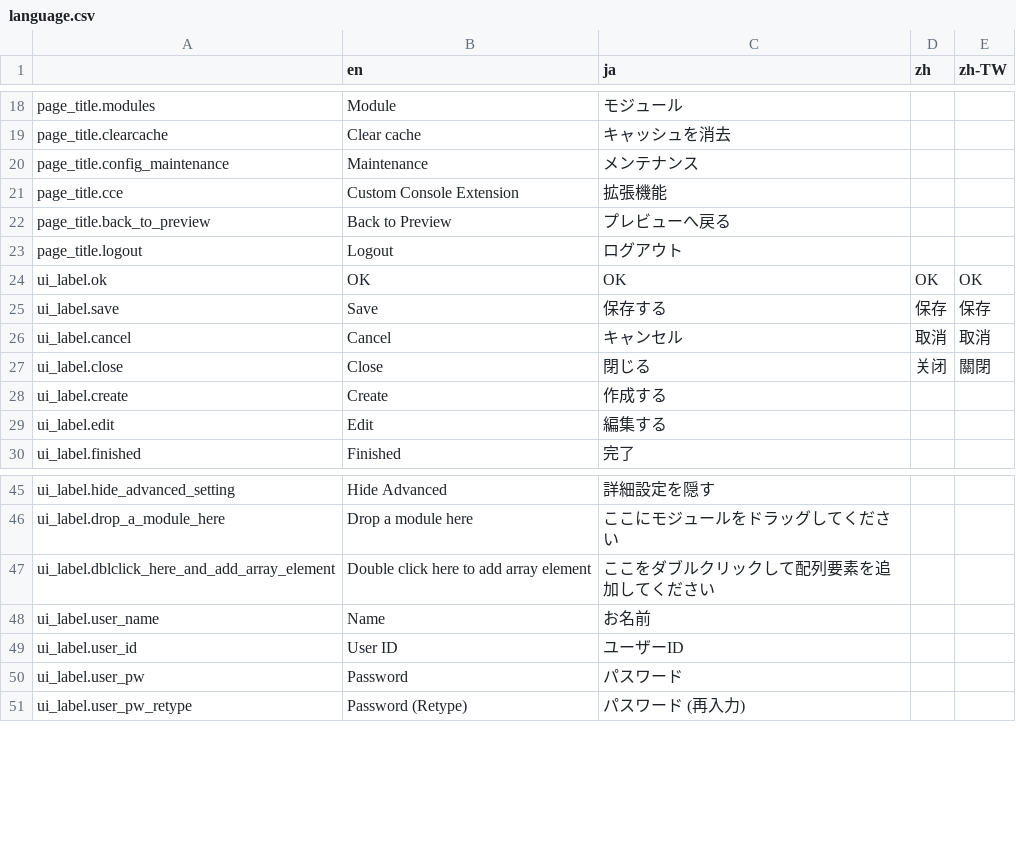
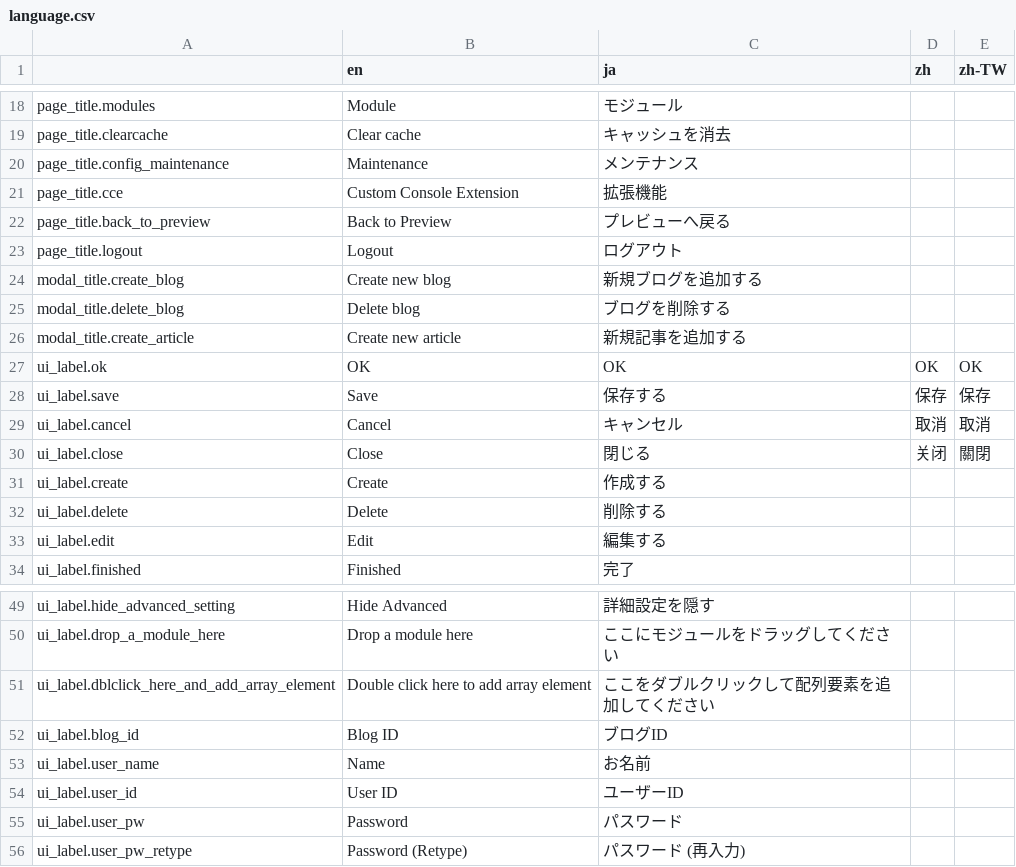
Before and after one commit to pickles2/px2-clover, a CSV file: data/language.csv, drawn as a sheet; only a part is shown, gaps mark what is left out.

```diff
--- a/data/language.csv
+++ b/data/language.csv
@@ -23,2 +23,5 @@ page_title.back_to_preview,"Back to Preview","プレビューへ戻る",,
 page_title.logout,"Logout","ログアウト",,
+modal_title.create_blog,"Create new blog","新規ブログを追加する",,
+modal_title.delete_blog,"Delete blog","ブログを削除する",,
+modal_title.create_article,"Create new article","新規記事を追加する",,
 ui_label.ok,OK,OK,OK,OK
@@ -28,2 +31,3 @@ ui_label.close,Close,閉じる,关闭,關閉
 ui_label.create,Create,作成する,,
+ui_label.delete,"Delete",削除する,,
 ui_label.edit,"Edit","編集する",,
@@ -47,2 +51,3 @@ ui_label.drop_a_module_here,"Drop a module here",ここにモジュールをド
 ui_label.dblclick_here_and_add_array_element,"Double click here to add array element",ここをダブルクリックして配列要素を追加してください,,
+ui_label.blog_id,Blog ID,ブログID,,
 ui_label.user_name,Name,お名前,,
```
Also changed, not shown: 3 other files.
